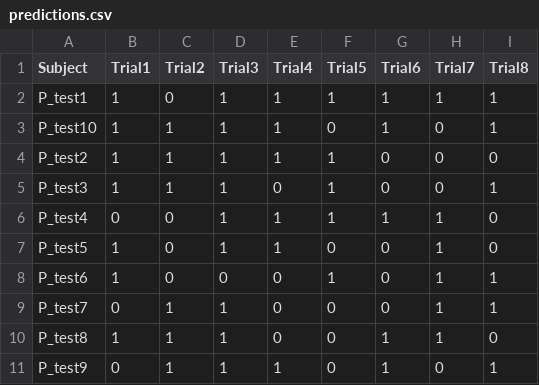
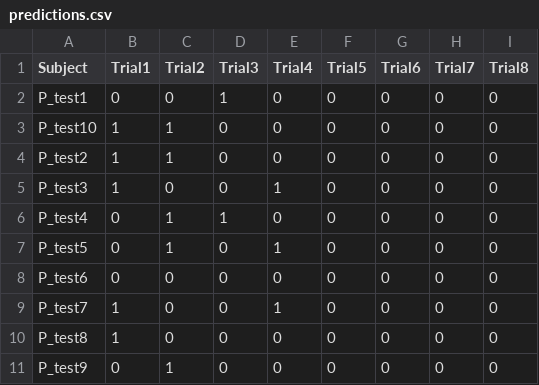
Before and after one commit to YWQAQWY/ECG_Classifier_project, a CSV file: predictions.csv, drawn as a sheet.

```diff
--- a/predictions.csv
+++ b/predictions.csv
@@ -1,11 +1,11 @@
 Subject,Trial1,Trial2,Trial3,Trial4,Trial5,Trial6,Trial7,Trial8
-P_test1,1,0,1,1,1,1,1,1
-P_test10,1,1,1,1,0,1,0,1
-P_test2,1,1,1,1,1,0,0,0
-P_test3,1,1,1,0,1,0,0,1
-P_test4,0,0,1,1,1,1,1,0
-P_test5,1,0,1,1,0,0,1,0
-P_test6,1,0,0,0,1,0,1,1
-P_test7,0,1,1,0,0,0,1,1
-P_test8,1,1,1,0,0,1,1,0
-P_test9,0,1,1,1,0,1,0,1
+P_test1,0,0,1,0,0,0,0,0
+P_test10,1,1,0,0,0,0,0,0
+P_test2,1,1,0,0,0,0,0,0
+P_test3,1,0,0,1,0,0,0,0
+P_test4,0,1,1,0,0,0,0,0
+P_test5,0,1,0,1,0,0,0,0
+P_test6,0,0,0,0,0,0,0,0
+P_test7,1,0,0,1,0,0,0,0
+P_test8,1,0,0,0,0,0,0,0
+P_test9,0,1,0,0,0,0,0,0
```
Also changed, not shown: 3 other files.
